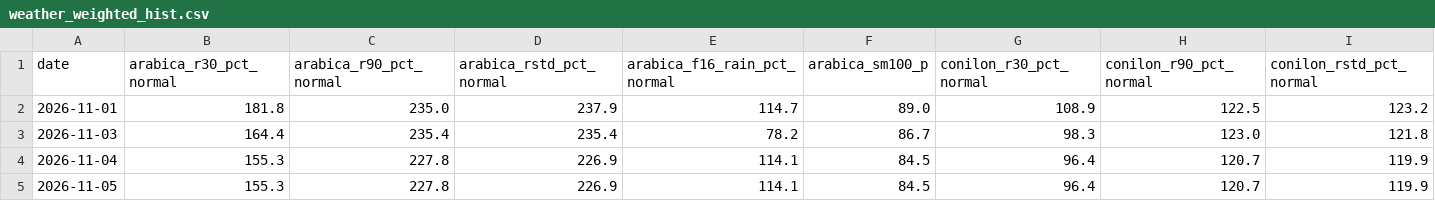
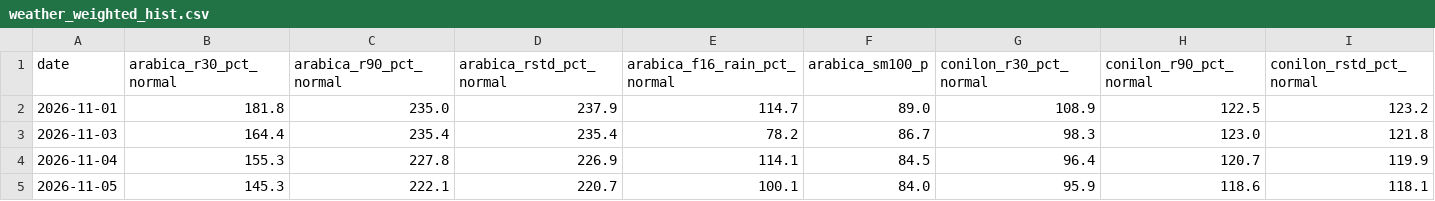
Before and after one commit to BMR-Com/Brazil--trade, a CSV file: data/coffee/weather_weighted_hist.csv, drawn as a sheet; only a part is shown; the diff covers the shown part only; the diff names each change by its address in the sheet, - before the commit and + after, or states it on an @@ line.

Commit message:
geo: softs production, trade, weather 2026-11-05

```diff
--- a/data/coffee/weather_weighted_hist.csv
+++ b/data/coffee/weather_weighted_hist.csv
-B5 (arabica_r30_pct_normal): 155.3
+B5 (arabica_r30_pct_normal): 145.3
-C5 (arabica_r90_pct_normal): 227.8
+C5 (arabica_r90_pct_normal): 222.1
-D5 (arabica_rstd_pct_normal): 226.9
+D5 (arabica_rstd_pct_normal): 220.7
-E5 (arabica_f16_rain_pct_normal): 114.1
+E5 (arabica_f16_rain_pct_normal): 100.1
-F5 (arabica_sm100_p): 84.5
+F5 (arabica_sm100_p): 84.0
-G5 (conilon_r30_pct_normal): 96.4
+G5 (conilon_r30_pct_normal): 95.9
-H5 (conilon_r90_pct_normal): 120.7
+H5 (conilon_r90_pct_normal): 118.6
-I5 (conilon_rstd_pct_normal): 119.9
+I5 (conilon_rstd_pct_normal): 118.1
```
Also changed, not shown: 2 edited cells elsewhere in this file, 38 other files.
